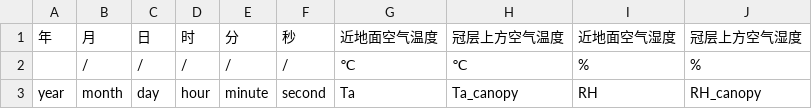
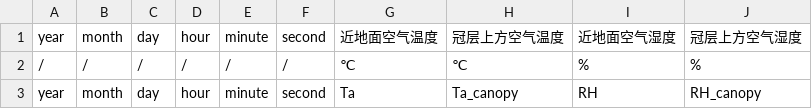
Before and after one commit to jl-pkgs/ChinaFlux2026.R, a CSV file: data-raw/ALL/ChinaFlux_GRA_三江源-垂穗披碱草_2012-2016/VarNames_三江源_Met_2012-2016.csv, drawn as a sheet; only a part is shown; the diff names each change by its address in the sheet, - before the commit and + after, or states it on an @@ line.

```diff
--- a/data-raw/ALL/ChinaFlux_GRA_三江源-垂穗披碱草_2012-2016/VarNames_三江源_Met_2012-2016.csv
+++ b/data-raw/ALL/ChinaFlux_GRA_三江源-垂穗披碱草_2012-2016/VarNames_三江源_Met_2012-2016.csv
-A1: 年
+A1: year
-B1: 月
+B1: month
-C1: 日
+C1: day
-D1: 时
+D1: hour
-E1: 分
+E1: minute
-F1: 秒
+F1: second
-A2: (empty)
+A2: /
```
Also changed, not shown: 9 other files.
